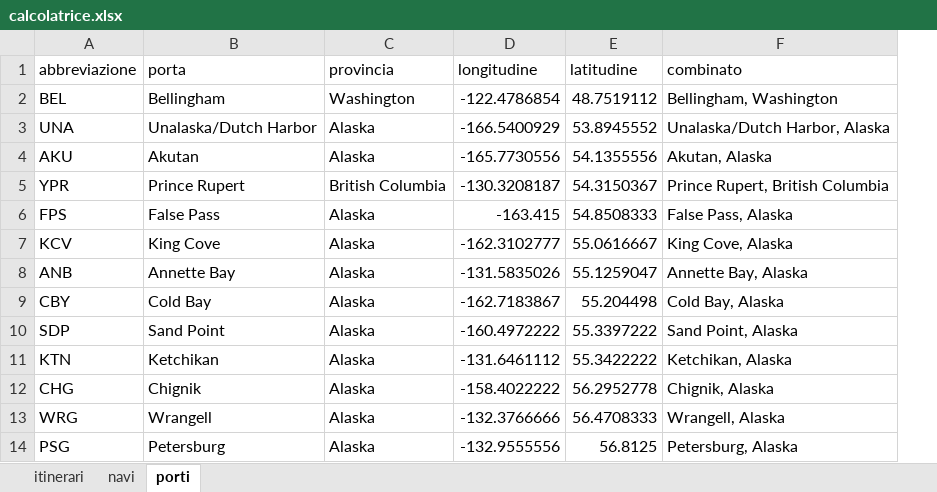
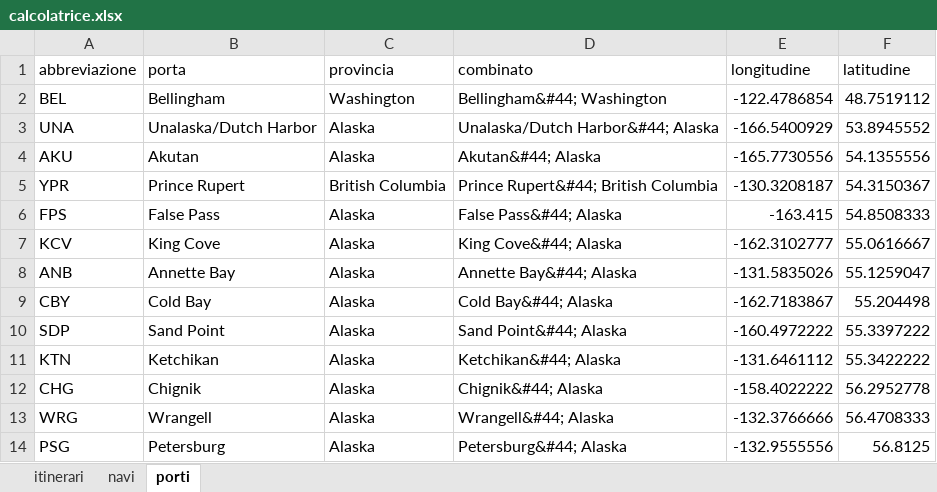
Before and after one commit to meta-cognition/amhs-animazione, an Excel workbook: calcolatrice.xlsx, sheet porti, drawn as a sheet; only a part is shown; values as stored, in another font and other column widths than the file's, no borders; removed rows and columns are numbered as before the commit, all else as after; the diff names each change by its address in the sheet, - before the commit and + after, or states it on an @@ line.

```diff
--- a/calcolatrice.xlsx (sheet porti)
+++ b/calcolatrice.xlsx (sheet porti)
+column D (combinato), rows 2-14: Bellingham&#44; Washington | Unalaska/Dutch Harbor&#44; Alaska | Akutan&#44; Alaska | Prince Rupert&#44; British Columbia | False Pass&#44; Alaska | King Cove&#44; Alaska | Annette Bay&#44; Alaska | Cold Bay&#44; Alaska | Sand Point&#44; Alaska | Ketchikan&#44; Alaska | Chignik&#44; Alaska | Wrangell&#44; Alaska | Petersburg&#44; Alaska
-column F (combinato), rows 2-14: Bellingham, Washington | Unalaska/Dutch Harbor, Alaska | Akutan, Alaska | Prince Rupert, British Columbia | False Pass, Alaska | King Cove, Alaska | Annette Bay, Alaska | Cold Bay, Alaska | Sand Point, Alaska | Ketchikan, Alaska | Chignik, Alaska | Wrangell, Alaska | Petersburg, Alaska
```
Also changed, not shown: 1 other file.
